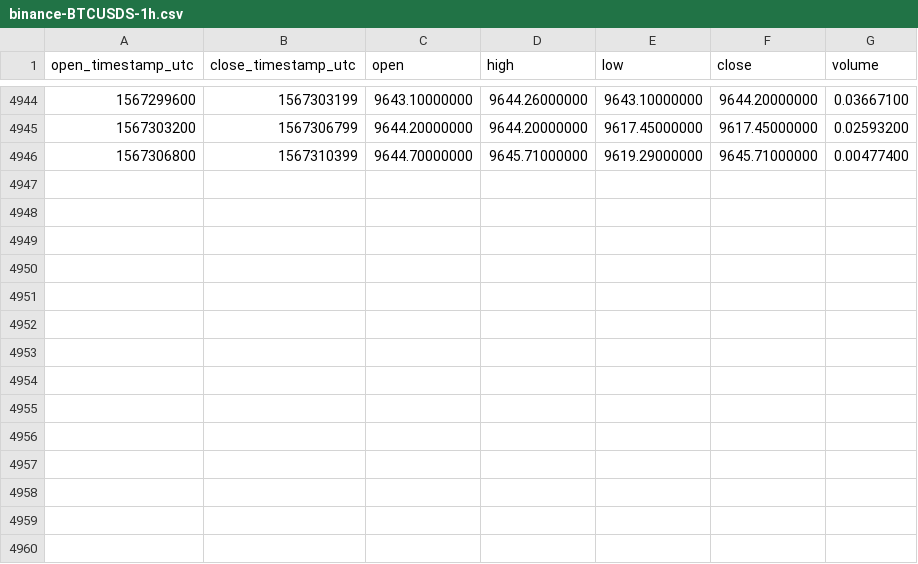
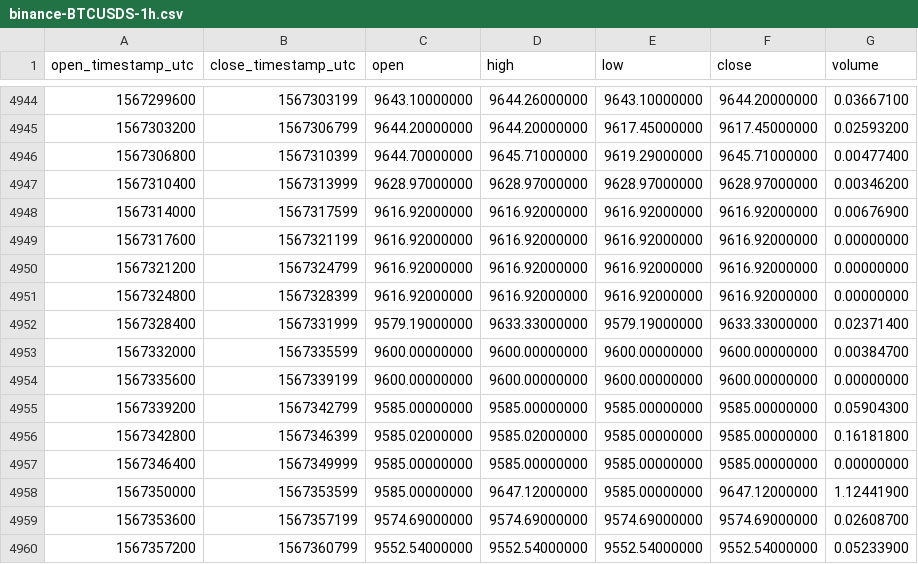
Before and after one commit to cryptobigbro/binance-BTCUSDS, a CSV file: binance-BTCUSDS-1h.csv, drawn as a sheet; only a part is shown, gaps mark what is left out; the diff names each change by its address in the sheet, - before the commit and + after, or states it on an @@ line.

Commit message:
Update OHLCV data.

```diff
--- a/binance-BTCUSDS-1h.csv
+++ b/binance-BTCUSDS-1h.csv
+row 4947: 1567310400 | 1567313999 | 9628.97000000 | 9628.97000000 | 9628.97000000 | 9628.97000000 | 0.00346200
+row 4948: 1567314000 | 1567317599 | 9616.92000000 | 9616.92000000 | 9616.92000000 | 9616.92000000 | 0.00676900
+row 4949: 1567317600 | 1567321199 | 9616.92000000 | 9616.92000000 | 9616.92000000 | 9616.92000000 | 0.00000000
+row 4950: 1567321200 | 1567324799 | 9616.92000000 | 9616.92000000 | 9616.92000000 | 9616.92000000 | 0.00000000
+row 4951: 1567324800 | 1567328399 | 9616.92000000 | 9616.92000000 | 9616.92000000 | 9616.92000000 | 0.00000000
+row 4952: 1567328400 | 1567331999 | 9579.19000000 | 9633.33000000 | 9579.19000000 | 9633.33000000 | 0.02371400
+row 4953: 1567332000 | 1567335599 | 9600.00000000 | 9600.00000000 | 9600.00000000 | 9600.00000000 | 0.00384700
+row 4954: 1567335600 | 1567339199 | 9600.00000000 | 9600.00000000 | 9600.00000000 | 9600.00000000 | 0.00000000
+row 4955: 1567339200 | 1567342799 | 9585.00000000 | 9585.00000000 | 9585.00000000 | 9585.00000000 | 0.05904300
+row 4956: 1567342800 | 1567346399 | 9585.02000000 | 9585.02000000 | 9585.00000000 | 9585.00000000 | 0.16181800
+row 4957: 1567346400 | 1567349999 | 9585.00000000 | 9585.00000000 | 9585.00000000 | 9585.00000000 | 0.00000000
+row 4958: 1567350000 | 1567353599 | 9585.00000000 | 9647.12000000 | 9585.00000000 | 9647.12000000 | 1.12441900
+row 4959: 1567353600 | 1567357199 | 9574.69000000 | 9574.69000000 | 9574.69000000 | 9574.69000000 | 0.02608700
+row 4960: 1567357200 | 1567360799 | 9552.54000000 | 9552.54000000 | 9552.54000000 | 9552.54000000 | 0.05233900
```
